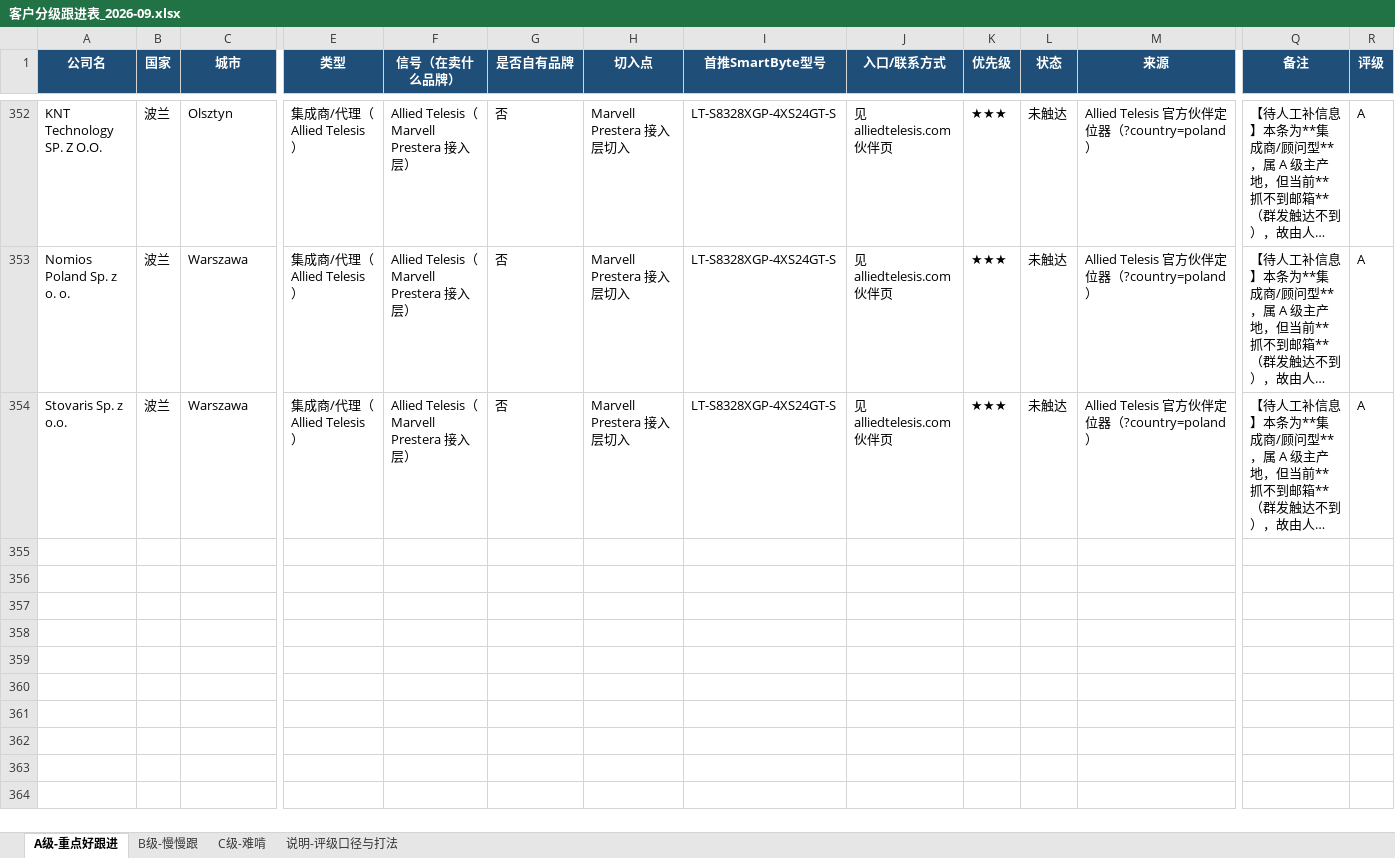
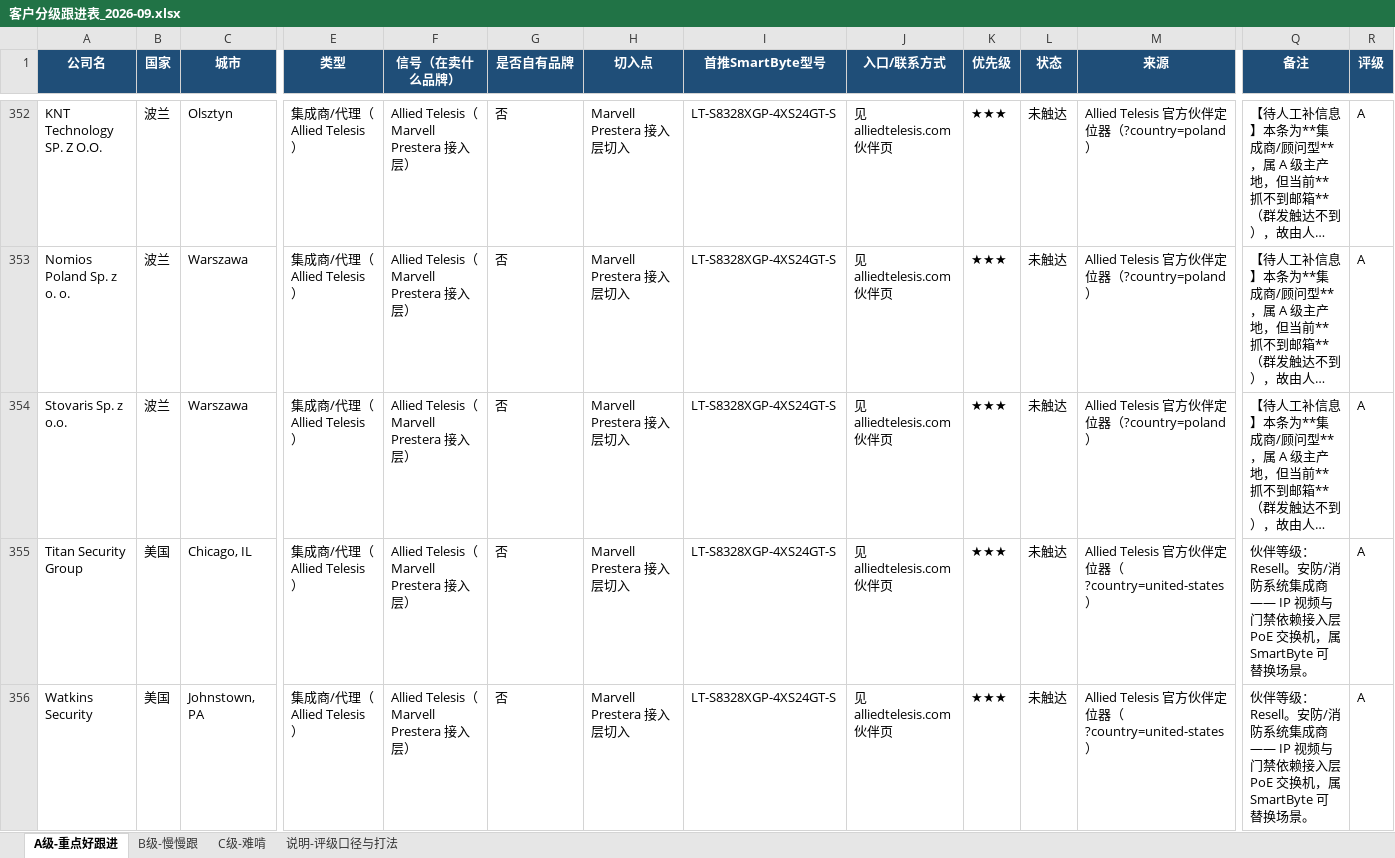
Before and after one commit to SimonSaga-202306/mikrotik-info, an Excel workbook: 客户分级跟进表_2026-09.xlsx, sheet A级-重点好跟进, drawn as a sheet; only a part is shown, gaps mark what is left out; long unchanged cells end in …; values as stored, in another font and other column widths than the file's, no borders; rows hold the shown columns only; the diff names each change by its address in the sheet, - before the commit and + after, or states it on an @@ line.

Commit message:
Allied Telesis US complete (2/2 pages): +4 security integrators
The remaining US partners are heavily weighted to fire and security
integrators, which suits the PoE angle: IP video and access control run
on access-layer PoE switches, exactly the SmartByte replacement case.

Co-authored-by: arena-agent <297053741+arena-agent@users.noreply.github.com>

```diff
--- a/客户分级跟进表_2026-09.xlsx (sheet A级-重点好跟进)
+++ b/客户分级跟进表_2026-09.xlsx (sheet A级-重点好跟进)
+row 355: Titan Security Group | 美国 | Chicago, IL | 集成商/代理（Allied Telesis） | Allied Telesis（Marvell Prestera 接入层） | 否 | Marvell Prestera 接入层切入 | LT-S8328XGP-4XS24GT-S | 见 alliedtelesis.com 伙伴页 | ★★★ | 未触达 | Allied Telesis 官方伙伴定位器（?country=united-states） | 伙伴等级：Resell。安防/消防系统集成商 —— IP 视频与门禁依赖接入层 PoE 交换机，属 SmartByte 可替换场景。 | A
+row 356: Watkins Security | 美国 | Johnstown, PA | 集成商/代理（Allied Telesis） | Allied Telesis（Marvell Prestera 接入层） | 否 | Marvell Prestera 接入层切入 | LT-S8328XGP-4XS24GT-S | 见 alliedtelesis.com 伙伴页 | ★★★ | 未触达 | Allied Telesis 官方伙伴定位器（?country=united-states） | 伙伴等级：Resell。安防/消防系统集成商 —— IP 视频与门禁依赖接入层 PoE 交换机，属 SmartByte 可替换场景。 | A
```
Also changed, not shown: 5 other files.
